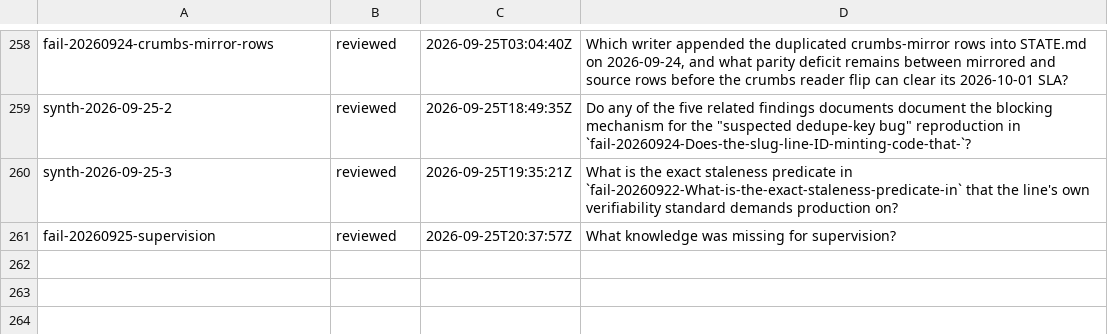
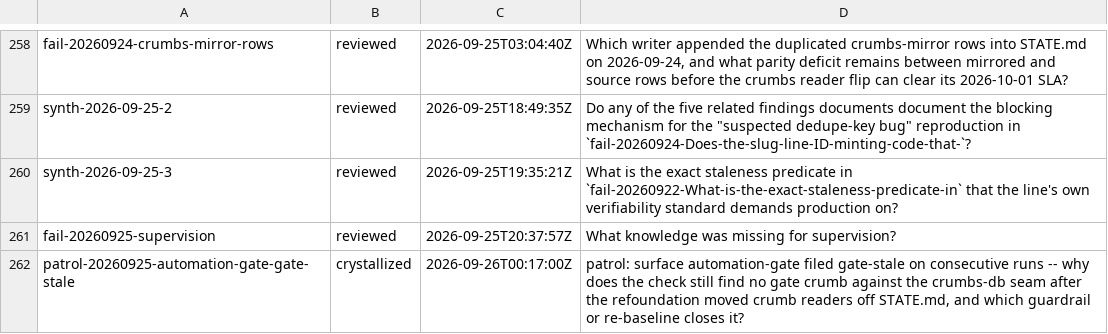
Before and after one commit to boundring/hngh, a TSV file: automation/research-lines.tsv, drawn as a sheet; only a part is shown, gaps mark what is left out; the diff names each change by its address in the sheet, - before the commit and + after, or states it on an @@ line.

Commit message:
research: patrol-20260925-automation-gate-gate-stale crystallized

```diff
--- a/automation/research-lines.tsv
+++ b/automation/research-lines.tsv
+row 262: patrol-20260925-automation-gate-gate-stale | crystallized | 2026-09-26T00:17:00Z | patrol: surface automation-gate filed gate-stale on consecutive runs -- why does the check still find no gate crumb against the crumbs-db seam after the refoundation moved crumb readers off STATE.md, and which guardrail or re-baseline closes it?
```
Also changed, not shown: 1 other file.
